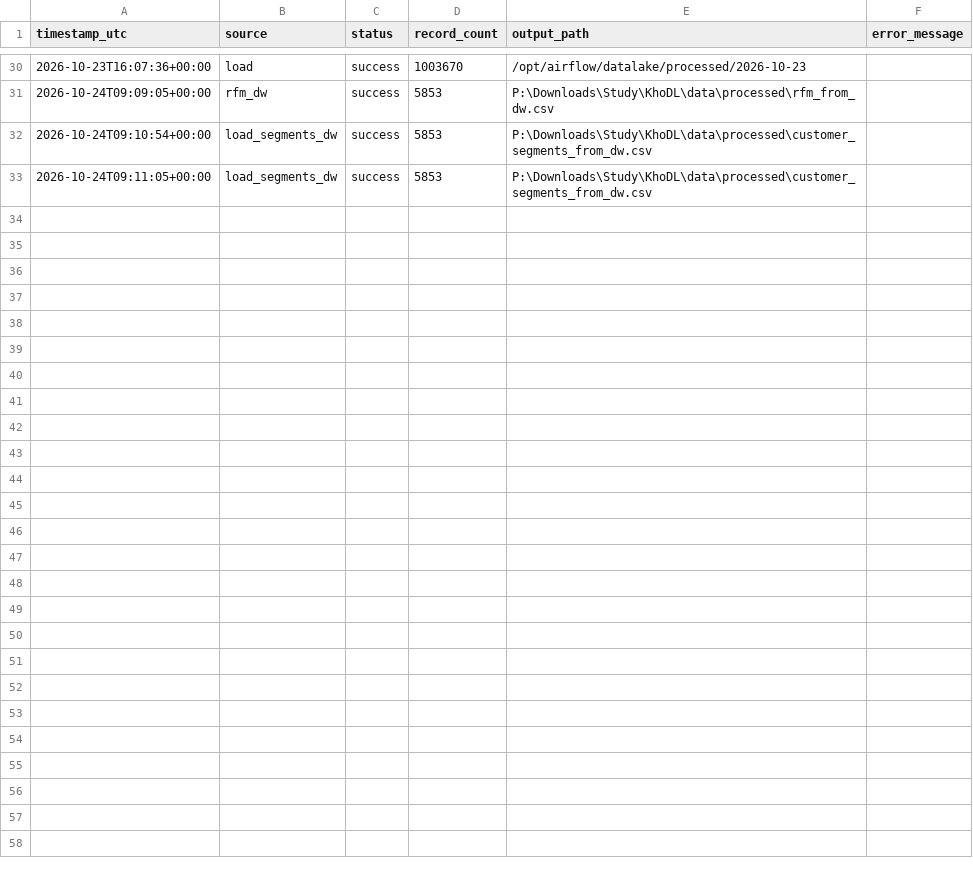
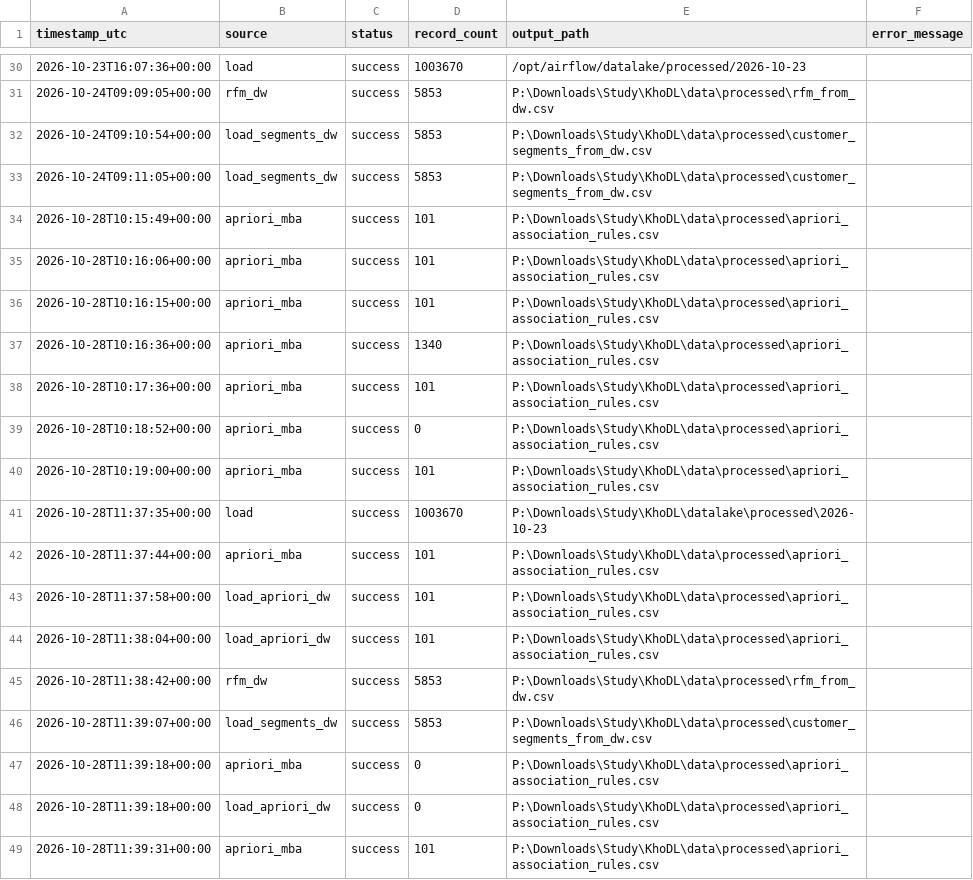
Before and after one commit to PhuonggBuii/KhoDL, a CSV file: datalake/metadata/ingest_log.csv, drawn as a sheet; only a part is shown, gaps mark what is left out.

```diff
--- a/datalake/metadata/ingest_log.csv
+++ b/datalake/metadata/ingest_log.csv
@@ -37 +37,17 @@ timestamp_utc,source,status,record_count,output_path,error_message
 2026-10-24T09:11:05+00:00,load_segments_dw,success,5853,P:\Downloads\Study\KhoDL\data\processed\customer_segments_from_dw.csv,
+2026-10-28T10:15:49+00:00,apriori_mba,success,101,P:\Downloads\Study\KhoDL\data\processed\apriori_association_rules.csv,
+2026-10-28T10:16:06+00:00,apriori_mba,success,101,P:\Downloads\Study\KhoDL\data\processed\apriori_association_rules.csv,
+2026-10-28T10:16:15+00:00,apriori_mba,success,101,P:\Downloads\Study\KhoDL\data\processed\apriori_association_rules.csv,
+2026-10-28T10:16:36+00:00,apriori_mba,success,1340,P:\Downloads\Study\KhoDL\data\processed\apriori_association_rules.csv,
+2026-10-28T10:17:36+00:00,apriori_mba,success,101,P:\Downloads\Study\KhoDL\data\processed\apriori_association_rules.csv,
+2026-10-28T10:18:52+00:00,apriori_mba,success,0,P:\Downloads\Study\KhoDL\data\processed\apriori_association_rules.csv,
+2026-10-28T10:19:00+00:00,apriori_mba,success,101,P:\Downloads\Study\KhoDL\data\processed\apriori_association_rules.csv,
+2026-10-28T11:37:35+00:00,load,success,1003670,P:\Downloads\Study\KhoDL\datalake\processed\2026-10-23,
+2026-10-28T11:37:44+00:00,apriori_mba,success,101,P:\Downloads\Study\KhoDL\data\processed\apriori_association_rules.csv,
+2026-10-28T11:37:58+00:00,load_apriori_dw,success,101,P:\Downloads\Study\KhoDL\data\processed\apriori_association_rules.csv,
+2026-10-28T11:38:04+00:00,load_apriori_dw,success,101,P:\Downloads\Study\KhoDL\data\processed\apriori_association_rules.csv,
+2026-10-28T11:38:42+00:00,rfm_dw,success,5853,P:\Downloads\Study\KhoDL\data\processed\rfm_from_dw.csv,
+2026-10-28T11:39:07+00:00,load_segments_dw,success,5853,P:\Downloads\Study\KhoDL\data\processed\customer_segments_from_dw.csv,
+2026-10-28T11:39:18+00:00,apriori_mba,success,0,P:\Downloads\Study\KhoDL\data\processed\apriori_association_rules.csv,
+2026-10-28T11:39:18+00:00,load_apriori_dw,success,0,P:\Downloads\Study\KhoDL\data\processed\apriori_association_rules.csv,
+2026-10-28T11:39:31+00:00,apriori_mba,success,101,P:\Downloads\Study\KhoDL\data\processed\apriori_association_rules.csv,
```
Also changed, not shown: 8 other files.
